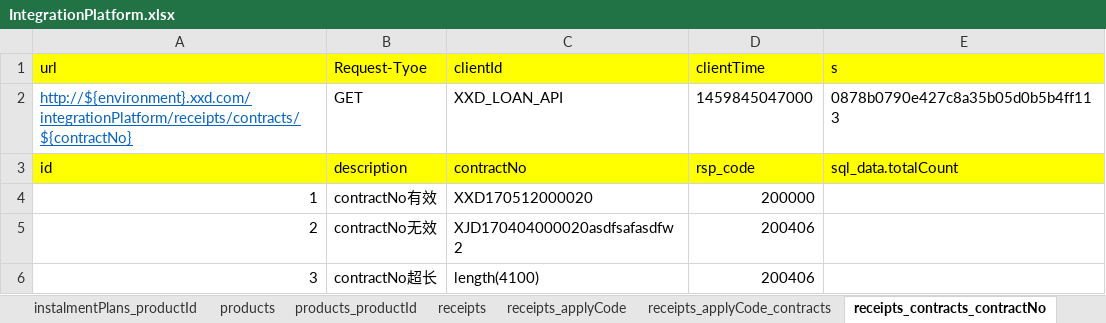
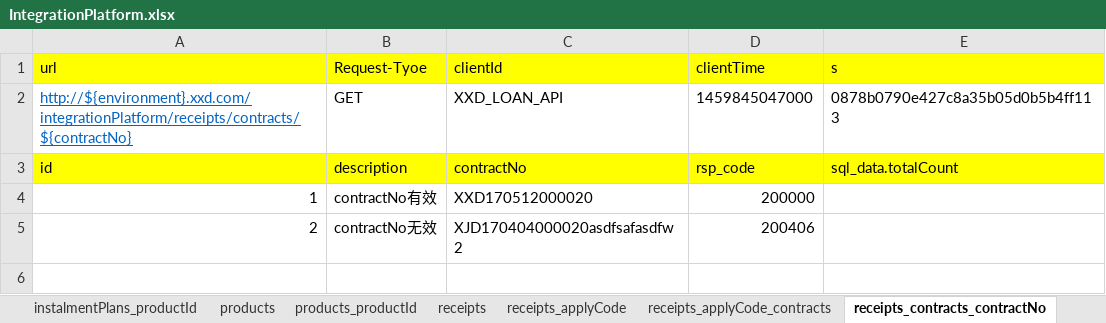
Before and after one commit to snowINsummer/ws, an Excel workbook: testcase/XXD/TIANDUN/IntegrationPlatform/IntegrationPlatform.xlsx, sheet receipts_contracts_contractNo, drawn as a sheet; values as stored, in another font and other column widths than the file's, no borders; the diff names each change by its address in the sheet, - before the commit and + after, or states it on an @@ line.

```diff
--- a/testcase/XXD/TIANDUN/IntegrationPlatform/IntegrationPlatform.xlsx (sheet receipts_contracts_contractNo)
+++ b/testcase/XXD/TIANDUN/IntegrationPlatform/IntegrationPlatform.xlsx (sheet receipts_contracts_contractNo)
-row 6: 3 | contractNo超长 | length(4100) | 200406
```
Also changed, not shown: sheet receipts_applyCode_contracts, sheet receipts_applyCode.
